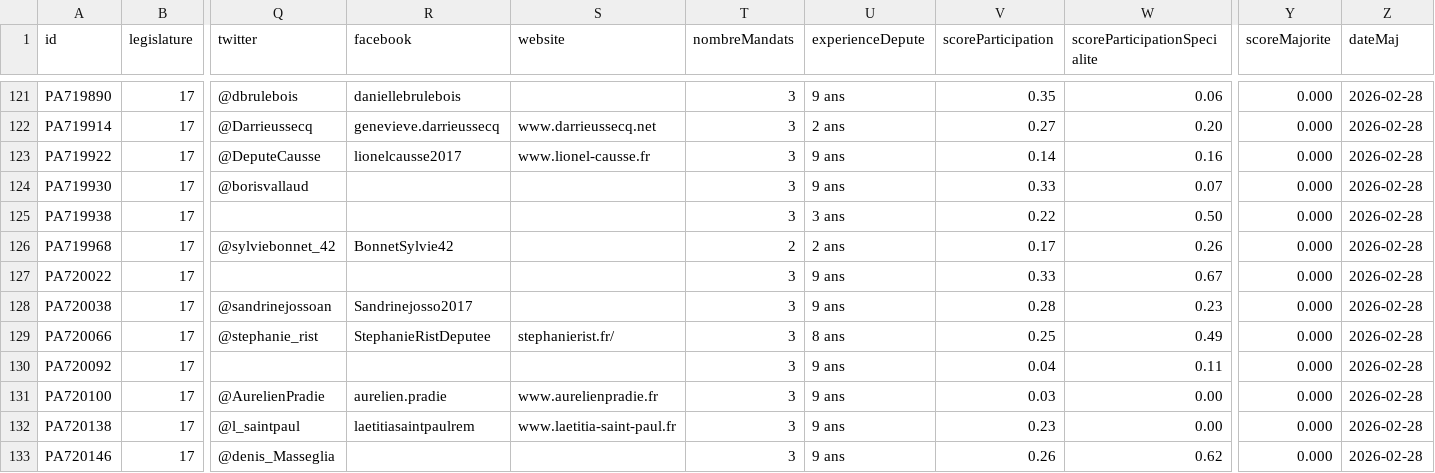
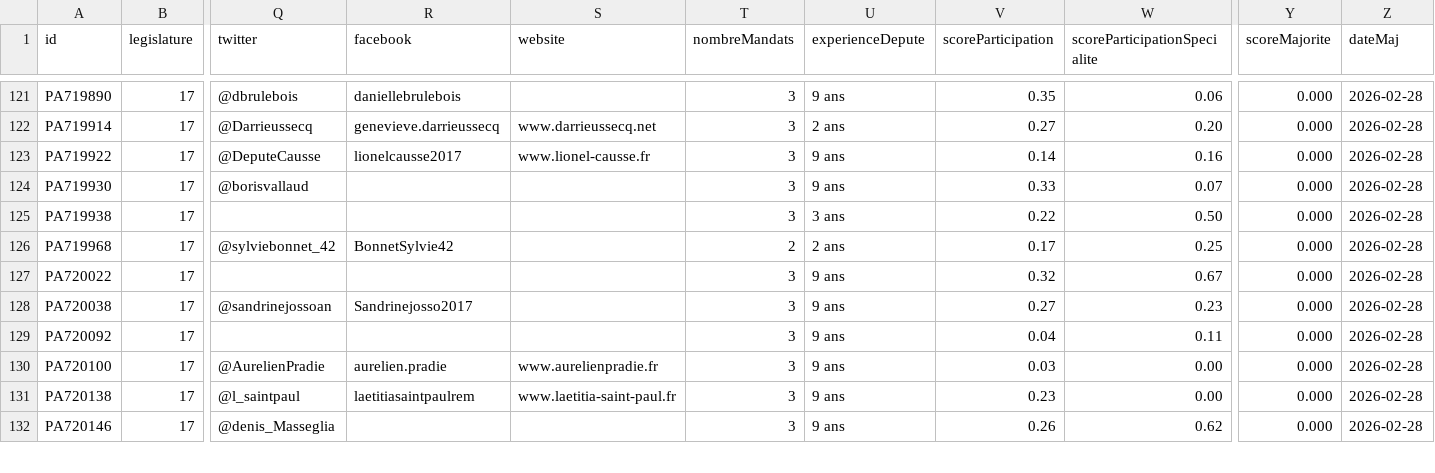
Before and after one commit to EHadoux/AssembleeFacile, a CSV file: assets/deputes-active.csv, drawn as a sheet; only a part is shown, gaps mark what is left out; removed rows and columns are numbered as before the commit, all else as after; rows hold the shown columns only; the diff covers the shown part only; the diff names each change by its address in the sheet, - before the commit and + after, or states it on an @@ line.

```diff
--- a/assets/deputes-active.csv
+++ b/assets/deputes-active.csv
-W126 (scoreParticipationSpecialite): 0.26
+W126 (scoreParticipationSpecialite): 0.25
-V127 (scoreParticipation): 0.33
+V127 (scoreParticipation): 0.32
-V128 (scoreParticipation): 0.28
+V128 (scoreParticipation): 0.27
-row 129: PA720066 | 17 | @stephanie_rist | StephanieRistDeputee | stephanierist.fr/ | 3 | 8 ans | 0.25 | 0.49 | 0.000 | 2026-02-28
```
Also changed, not shown: 1 added row and 108 edited cells elsewhere in this file, 11 other files.
